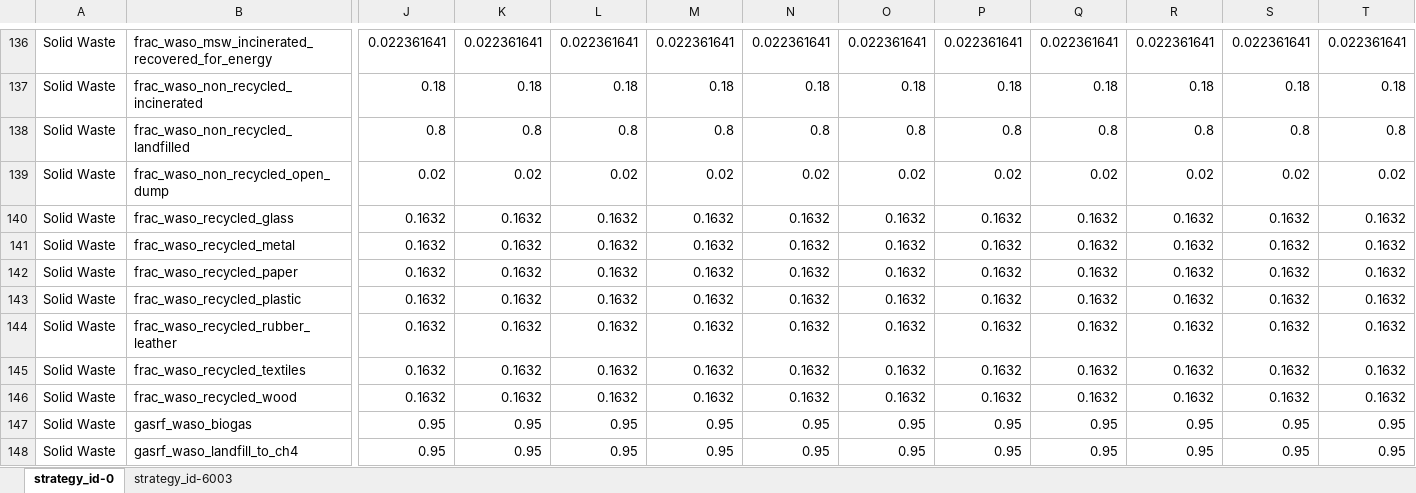
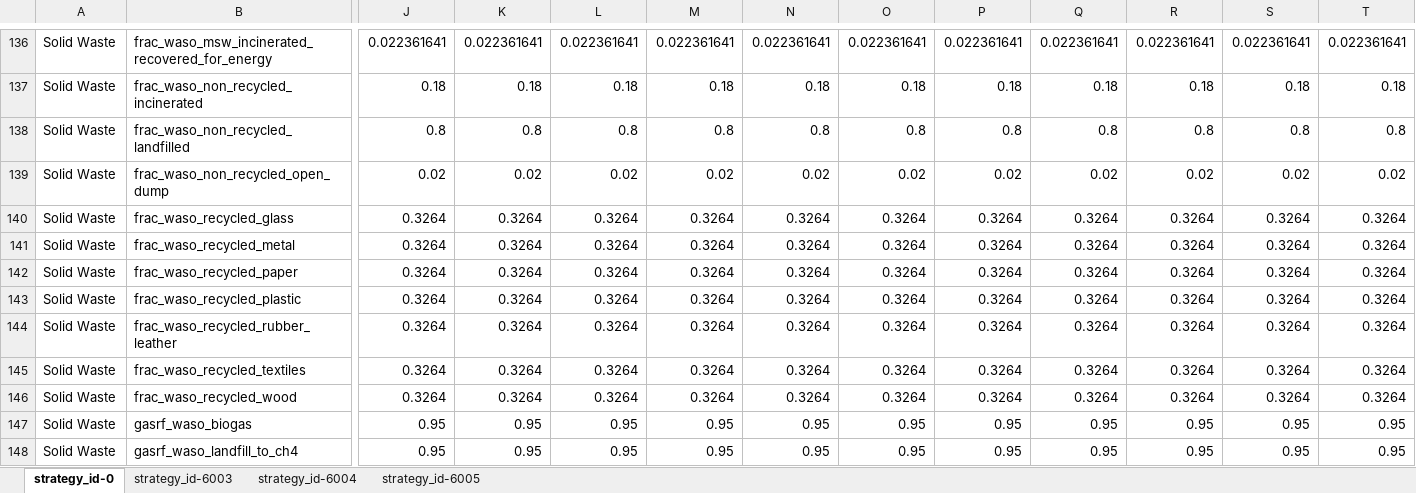
Before and after one commit to JuanRobledo12/sisepuede_region_nbs_tony_ver, an Excel workbook: croatia/transformations/templates/calibrated/croatia/model_input_variables_croatia_ce_calibrated.xlsx, sheet strategy_id-0, drawn as a sheet; only a part is shown, gaps mark what is left out; values as stored, in another font and other column widths than the file's, no borders; the diff covers the shown part only; the diff names each change by its address in the sheet, - before the commit and + after, or states it on an @@ line.

```diff
--- a/croatia/transformations/templates/calibrated/croatia/model_input_variables_croatia_ce_calibrated.xlsx (sheet strategy_id-0)
+++ b/croatia/transformations/templates/calibrated/croatia/model_input_variables_croatia_ce_calibrated.xlsx (sheet strategy_id-0)
+sheet tab: strategy_id-6004
+sheet tab: strategy_id-6005
-J140:J146: 0.1632
+J140:J146: 0.3264
-K140:K146: 0.1632
+K140:K146: 0.3264
-L140:L146: 0.1632
+L140:L146: 0.3264
-M140:M146: 0.1632
+M140:M146: 0.3264
-N140:N146: 0.1632
+N140:N146: 0.3264
-O140:O146: 0.1632
+O140:O146: 0.3264
-P140:P146: 0.1632
+P140:P146: 0.3264
-Q140:Q146: 0.1632
+Q140:Q146: 0.3264
-R140:R146: 0.1632
+R140:R146: 0.3264
-S140:S146: 0.1632
+S140:S146: 0.3264
-T140:T146: 0.1632
+T140:T146: 0.3264
```
Also changed, not shown: 175 edited cells elsewhere in this sheet, sheet strategy_id-6003, croatia/data/ssp_croatia_transformation_2024_12_13_testing_ver.xlsx, croatia/transformations/templates/calibrated/croatia/model_input_variables_croatia_af_calibrated.xlsx, 34 other files.
